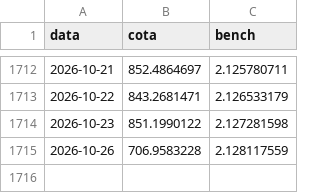
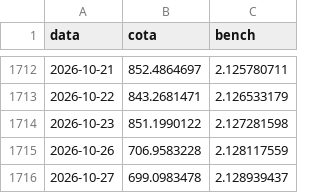
Before and after one commit to felipepgondim-oss/nagano-site-dados, a CSV file: historico/nagano-tr.csv, drawn as a sheet; only a part is shown, gaps mark what is left out; the diff names each change by its address in the sheet, - before the commit and + after, or states it on an @@ line.

Commit message:
nagano-tr: emenda ate 2026-10-27

```diff
--- a/historico/nagano-tr.csv
+++ b/historico/nagano-tr.csv
+row 1716: 2026-10-27 | 699.0983478 | 2.128939437
```
